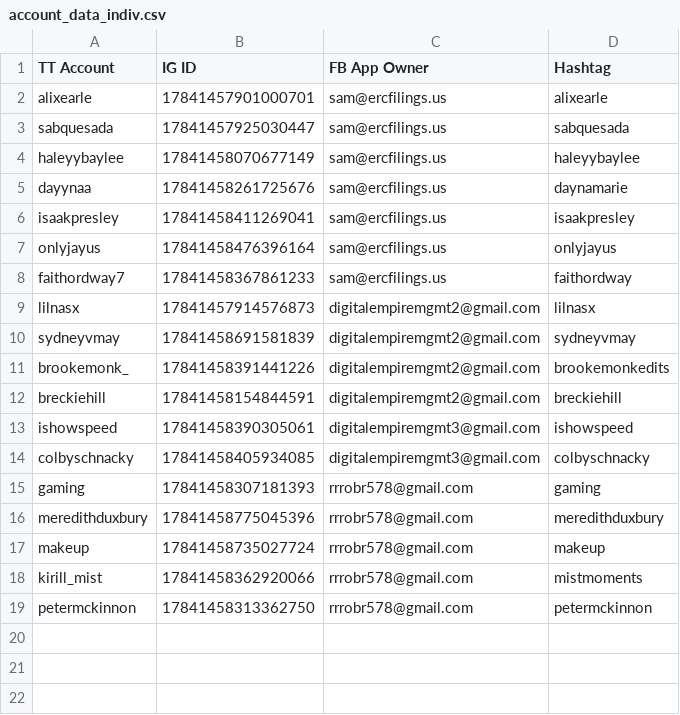
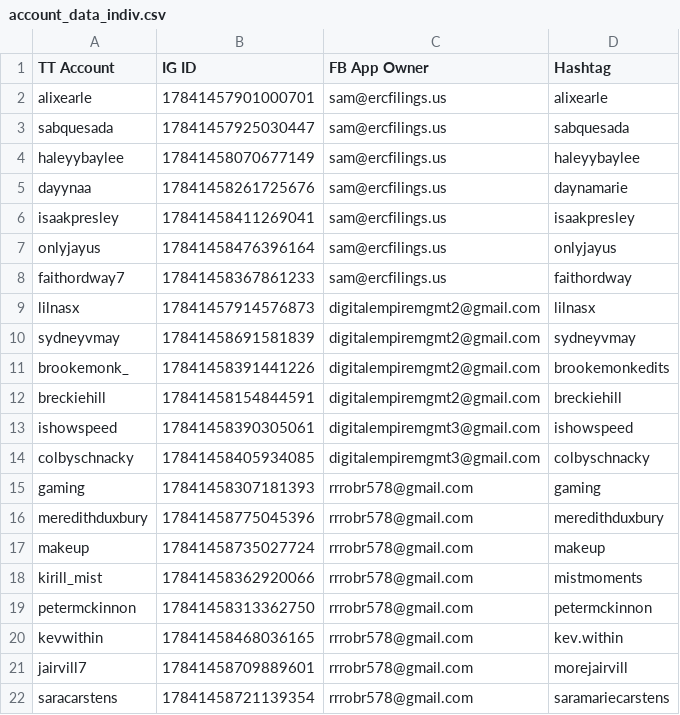
Before and after one commit to sammiphone6/Content_Arbitrage, a CSV file: data/account_data_indiv.csv, drawn as a sheet.

```diff
--- a/data/account_data_indiv.csv
+++ b/data/account_data_indiv.csv
@@ -19 +19,4 @@ kirill_mist,17841458362920066,rrrobr578@gmail.com,mistmoments
 petermckinnon,17841458313362750,rrrobr578@gmail.com,petermckinnon
+kevwithin,17841458468036165,rrrobr578@gmail.com,kev.within
+jairvill7,17841458709889601,rrrobr578@gmail.com,morejairvill
+saracarstens,17841458721139354,rrrobr578@gmail.com,saramariecarstens
```
Also changed, not shown: 5 other files.
